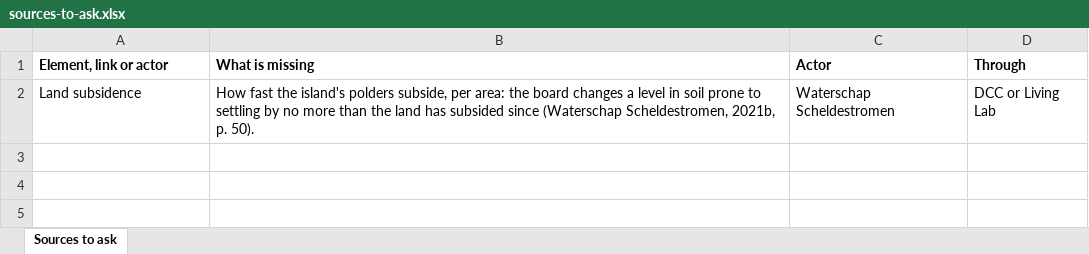
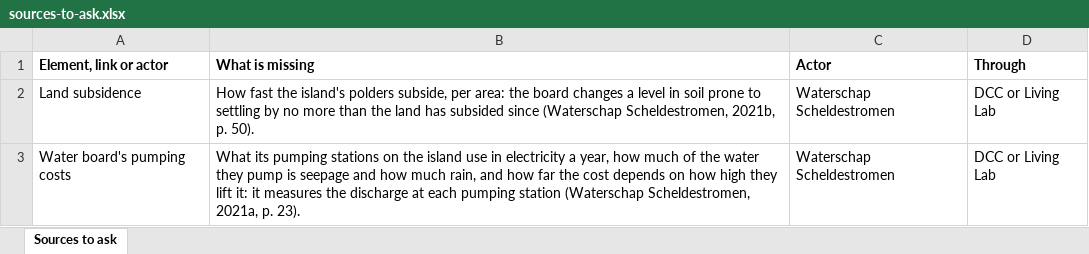
Before and after one commit to jordyzuidam2003-bot/zeeland-cld, an Excel workbook: docs/tables/sources-to-ask.xlsx, sheet Sources to ask, drawn as a sheet; values as stored, in another font and other column widths than the file's, no borders; the diff names each change by its address in the sheet, - before the commit and + after, or states it on an @@ line.

```diff
--- a/docs/tables/sources-to-ask.xlsx (sheet Sources to ask)
+++ b/docs/tables/sources-to-ask.xlsx (sheet Sources to ask)
+row 3: Water board's pumping costs | What its pumping stations on the island use in electricity a year, how much of the water they pump is seepage and how much rain, and how far the cost depends on how high they lift it: it measures the discharge at each pumping station (Waterschap Scheldestromen, 2021a, p. 23). | Waterschap Scheldestromen | DCC or Living Lab
```
Also changed, not shown: docs/tables/cld-table.xlsx, 4 other files.
